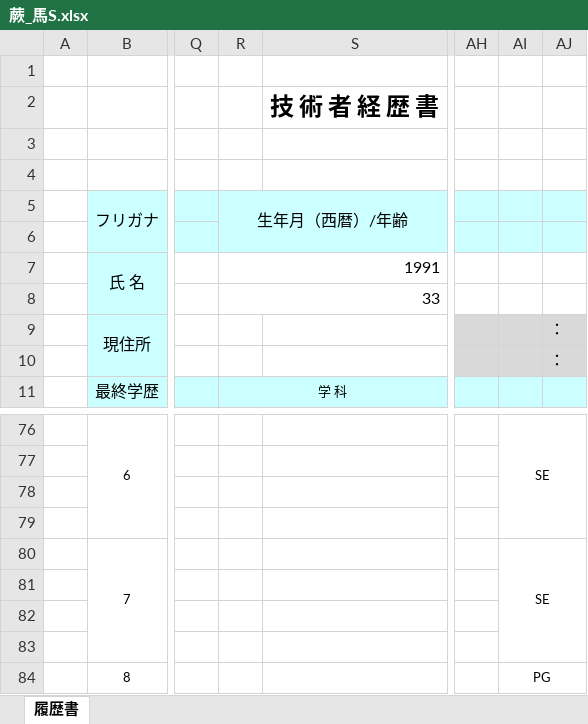
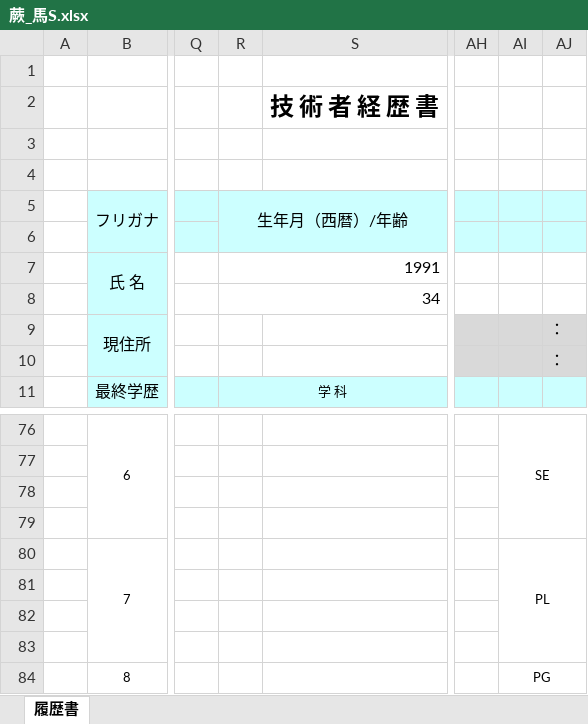
Before and after one commit to chiliososada/skills_extractor, an Excel workbook: 蕨_馬S.xlsx, sheet 履歴書, drawn as a sheet; only a part is shown, gaps mark what is left out; values as stored, in another font and other column widths than the file's, no borders; the diff names each change by its address in the sheet, - before the commit and + after, or states it on an @@ line.

```diff
--- a/蕨_馬S.xlsx (sheet 履歴書)
+++ b/蕨_馬S.xlsx (sheet 履歴書)
-R8: 33
+R8: 34
-AI80: SE
+AI80: PL
```
Also changed, not shown: 4 other files.
